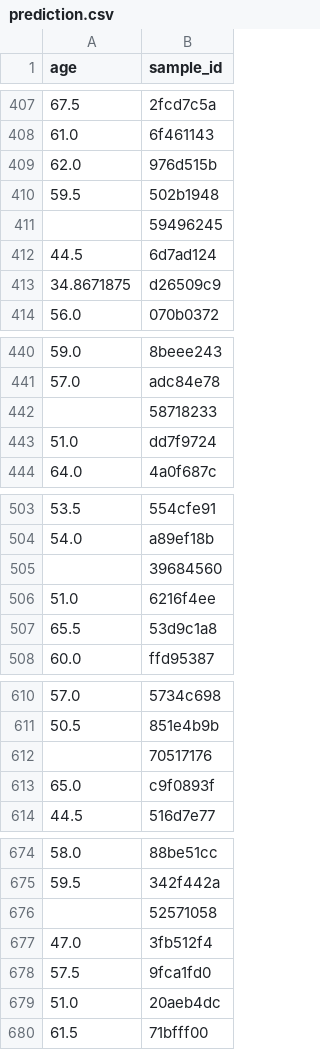
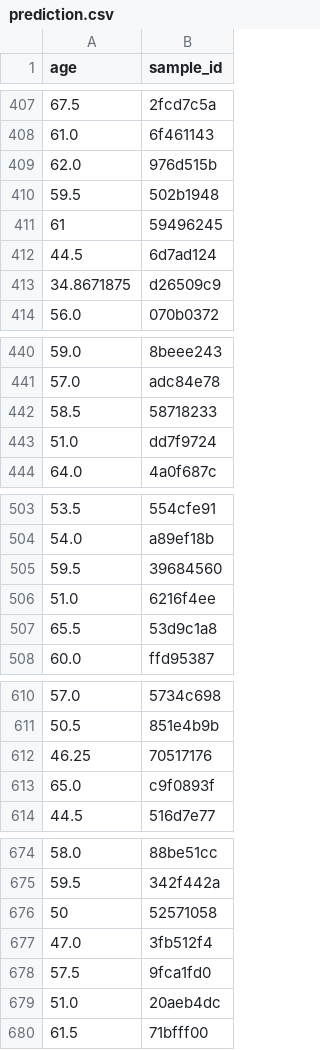
Before and after one commit to khoahoang1891999/Hackathon-Summer-2021, a CSV file: prediction/prediction.csv, drawn as a sheet; only a part is shown, gaps mark what is left out; the diff covers the shown part only.

```diff
--- a/prediction/prediction.csv
+++ b/prediction/prediction.csv
@@ -410,3 +410,3 @@ age,sample_id
 59.5,502b1948
-,59496245
+61,59496245
 44.5,6d7ad124
@@ -441,3 +441,3 @@ age,sample_id
 57.0,adc84e78
-,58718233
+58.5,58718233
 51.0,dd7f9724
@@ -504,3 +504,3 @@ age,sample_id
 54.0,a89ef18b
-,39684560
+59.5,39684560
 51.0,6216f4ee
@@ -611,3 +611,3 @@ age,sample_id
 50.5,851e4b9b
-,70517176
+46.25,70517176
 65.0,c9f0893f
@@ -675,3 +675,3 @@ age,sample_id
 59.5,342f442a
-,52571058
+50,52571058
 47.0,3fb512f4
```
Also changed, not shown: 13 edited cells elsewhere in this file.
